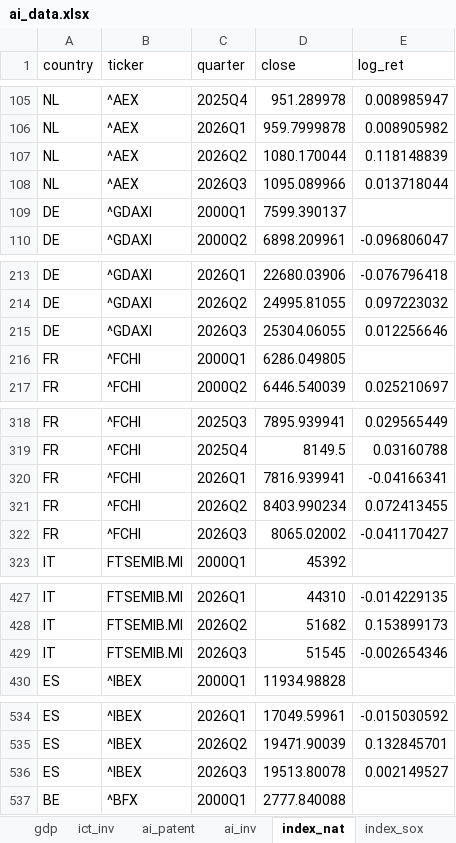
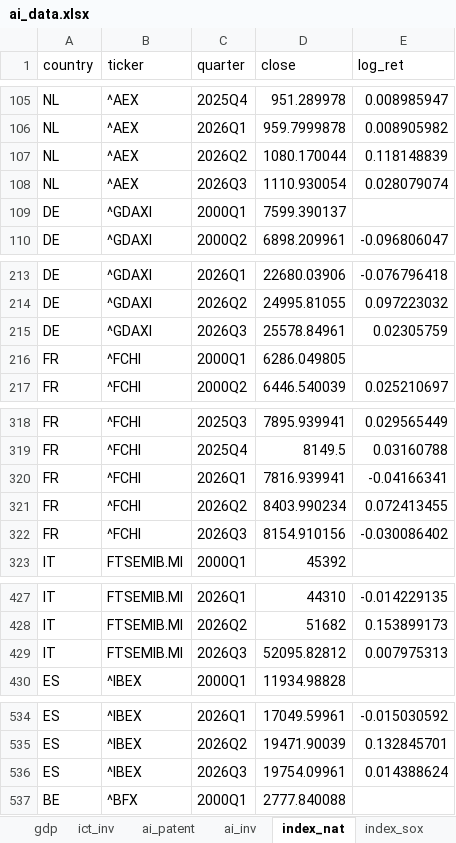
Before and after one commit to vandenEnd/scripts, an Excel workbook: ai_data.xlsx, sheet index_nat, drawn as a sheet; only a part is shown, gaps mark what is left out; values as stored, in another font and other column widths than the file's, no borders; the diff covers the shown part only; the diff names each change by its address in the sheet, - before the commit and + after, or states it on an @@ line.

```diff
--- a/ai_data.xlsx (sheet index_nat)
+++ b/ai_data.xlsx (sheet index_nat)
-D108 (close): 1095.089966
+D108 (close): 1110.930054
-E108 (log_ret): 0.013718044
+E108 (log_ret): 0.028079074
-D215 (close): 25304.06055
+D215 (close): 25578.84961
-E215 (log_ret): 0.012256646
+E215 (log_ret): 0.02305759
-D322 (close): 8065.02002
+D322 (close): 8154.910156
-E322 (log_ret): -0.041170427
+E322 (log_ret): -0.030086402
-D429 (close): 51545
+D429 (close): 52095.82812
-E429 (log_ret): -0.002654346
+E429 (log_ret): 0.007975313
-D536 (close): 19513.80078
+D536 (close): 19754.09961
-E536 (log_ret): 0.002149527
+E536 (log_ret): 0.014388624
```
Also changed, not shown: 10 edited cells elsewhere in this sheet, sheet hs_export, sheet gdp, sheet ai_inv, sheet productivity_growth, sheet gdp_per_capita, sheet index_msci, 2 more sheets, 5 other files.
